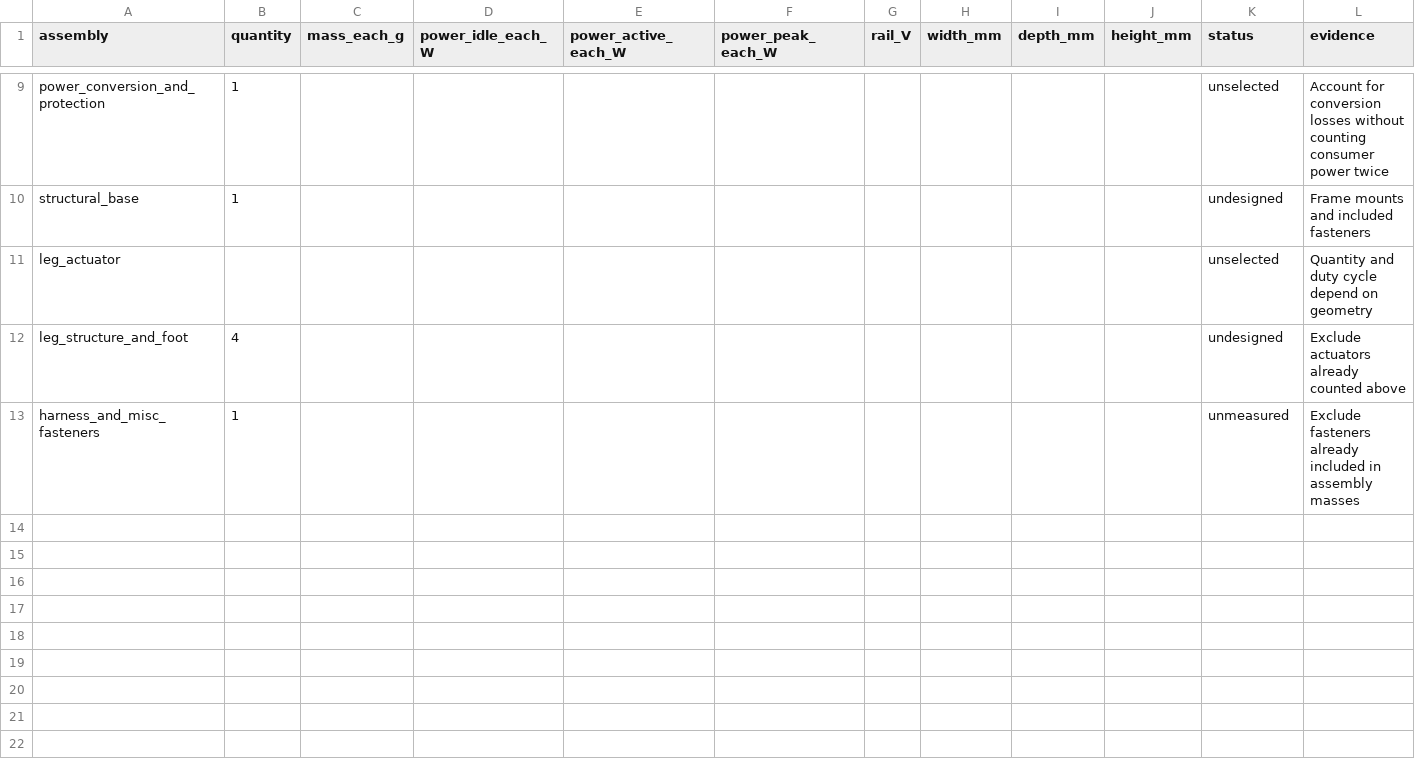
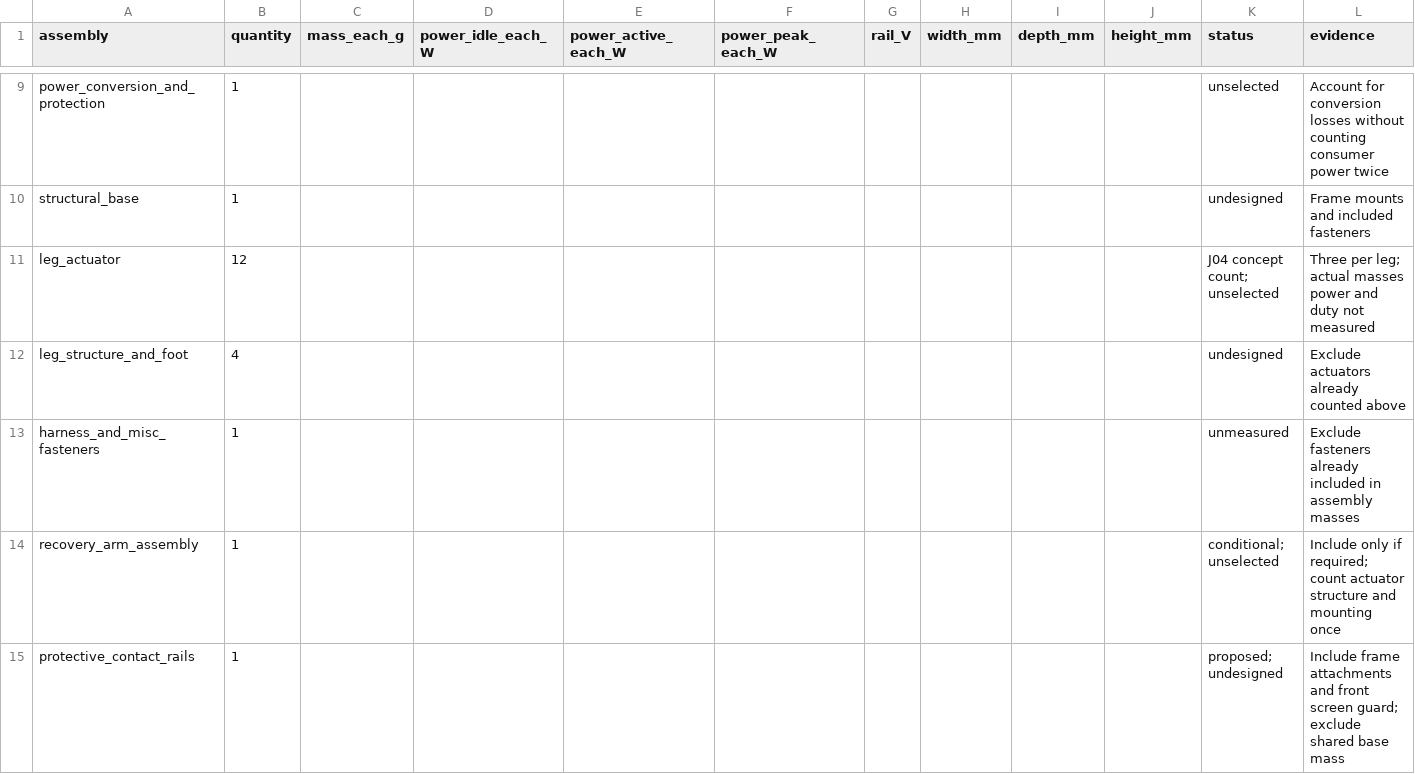
Before and after one commit to Bill-Viking/mack-model-04, a CSV file: hardware/system-budget.csv, drawn as a sheet; only a part is shown, gaps mark what is left out.

```diff
--- a/hardware/system-budget.csv
+++ b/hardware/system-budget.csv
@@ -10,4 +10,6 @@ power_conversion_and_protection,1,,,,,,,,,unselected,Account for conversion loss
 structural_base,1,,,,,,,,,undesigned,Frame mounts and included fasteners
-leg_actuator,,,,,,,,,,unselected,Quantity and duty cycle depend on geometry
+leg_actuator,12,,,,,,,,,J04 concept count; unselected,Three per leg; actual masses power and duty not measured
 leg_structure_and_foot,4,,,,,,,,,undesigned,Exclude actuators already counted above
 harness_and_misc_fasteners,1,,,,,,,,,unmeasured,Exclude fasteners already included in assembly masses
+recovery_arm_assembly,1,,,,,,,,,conditional; unselected,Include only if required; count actuator structure and mounting once
+protective_contact_rails,1,,,,,,,,,proposed; undesigned,Include frame attachments and front screen guard; exclude shared base mass
```
Also changed, not shown: hardware/parts.csv, 12 other files.
